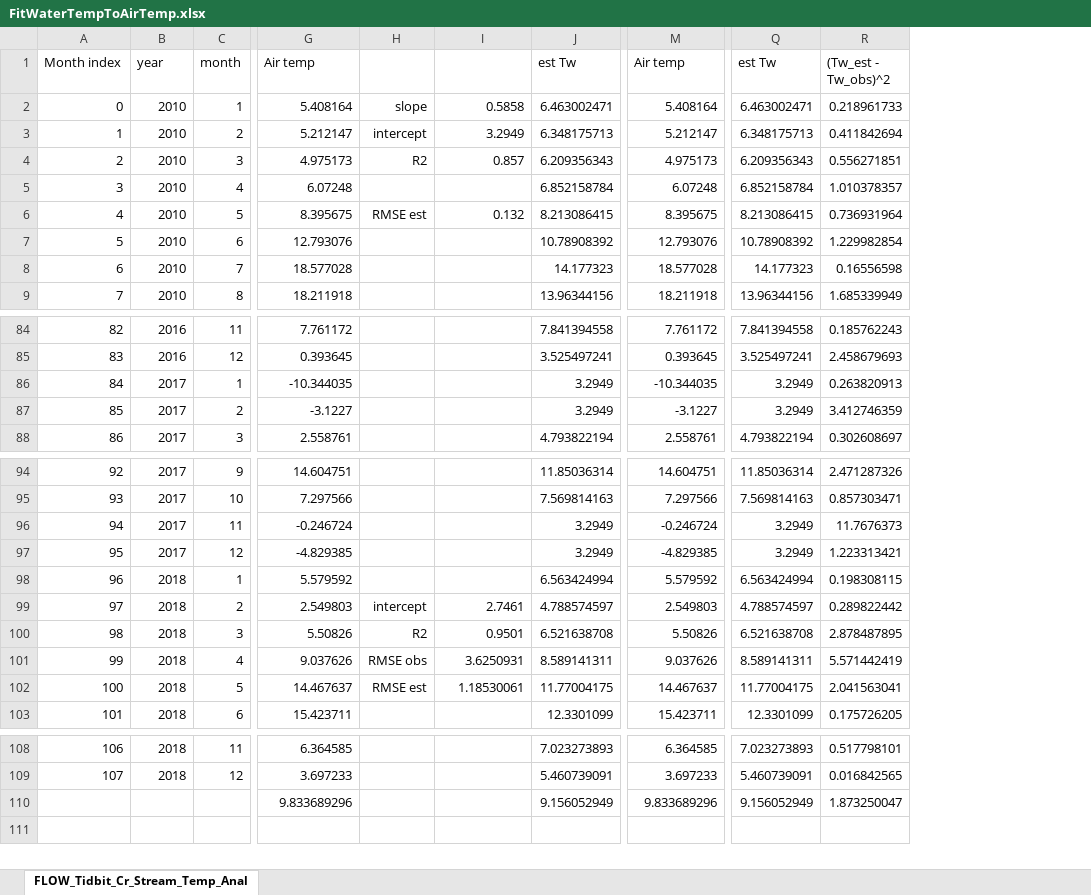
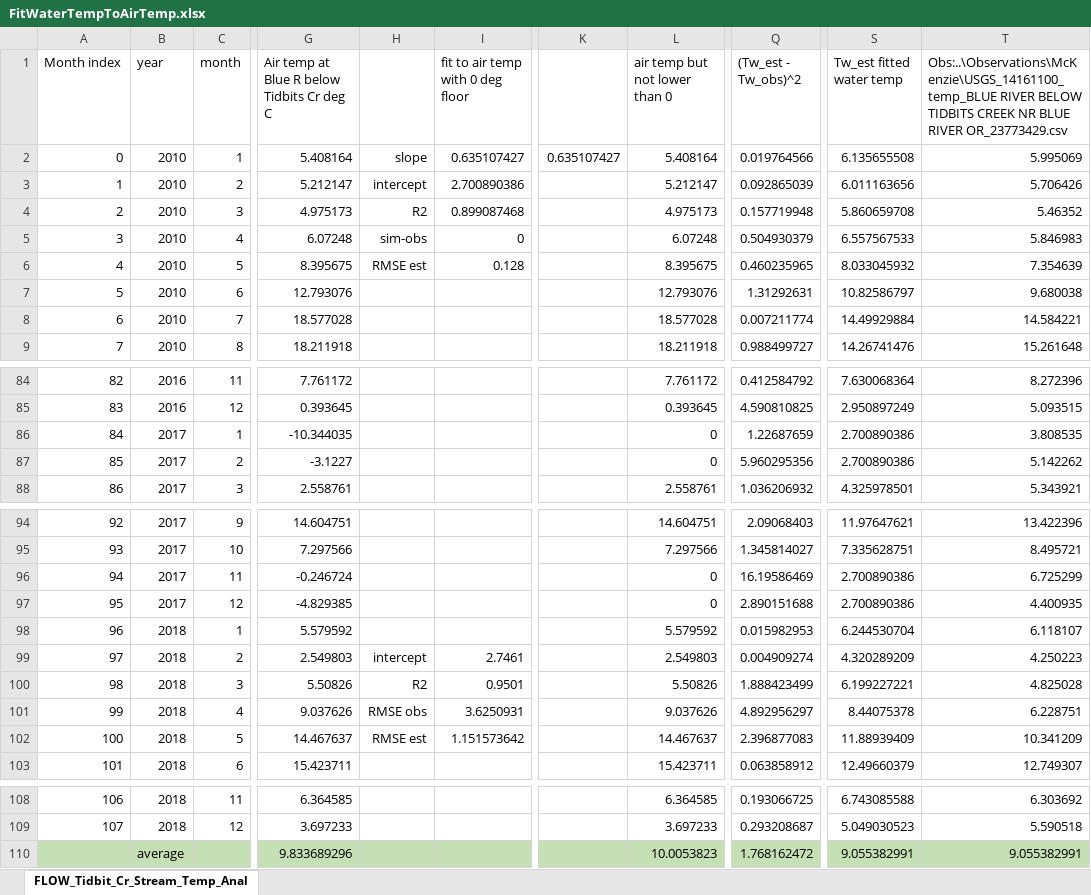
Before and after one commit to DavidConklin1947/CW3M, an Excel workbook: DataCW3M/SkillAssessment/FitWaterTempToAirTemp.xlsx, sheet FLOW_Tidbit_Cr_Stream_Temp_Anal, drawn as a sheet; only a part is shown, gaps mark what is left out; values as stored, in another font and other column widths than the file's, no borders; charts and pictures not drawn; removed rows and columns are numbered as before the commit, all else as after; the diff covers the shown part only; the diff names each change by its address in the sheet, - before the commit and + after, or states it on an @@ line.

```diff
--- a/DataCW3M/SkillAssessment/FitWaterTempToAirTemp.xlsx (sheet FLOW_Tidbit_Cr_Stream_Temp_Anal)
+++ b/DataCW3M/SkillAssessment/FitWaterTempToAirTemp.xlsx (sheet FLOW_Tidbit_Cr_Stream_Temp_Anal)
-column J (est Tw), rows 2-9: 6.463002471 | 6.348175713 | 6.209356343 | 6.852158784 | 8.213086415 | 10.78908392 | 14.177323 | 13.96344156; rows 84-88: 7.841394558 | 3.525497241 | 3.2949 | 3.2949 | 4.793822194; rows 94-103: 11.85036314 | 7.569814163 | 3.2949 | 3.2949 | 6.563424994 | 4.788574597 | 6.521638708 | 8.589141311 | 11.77004175 | 12.3301099; rows 108-110: 7.023273893 | 5.460739091 | 9.156052949
+column K, row 2: 0.635107427
-column Q (est Tw), rows 2-9: 6.463002471 | 6.348175713 | 6.209356343 | 6.852158784 | 8.213086415 | 10.78908392 | 14.177323 | 13.96344156; rows 84-88: 7.841394558 | 3.525497241 | 3.2949 | 3.2949 | 4.793822194; rows 94-103: 11.85036314 | 7.569814163 | 3.2949 | 3.2949 | 6.563424994 | 4.788574597 | 6.521638708 | 8.589141311 | 11.77004175 | 12.3301099; rows 108-110: 7.023273893 | 5.460739091 | 9.156052949
-column R ((Tw_est - Tw_obs)^2), rows 2-9: 0.218961733 | 0.411842694 | 0.556271851 | 1.010378357 | 0.736931964 | 1.229982854 | 0.16556598 | 1.685339949; rows 84-88: 0.185762243 | 2.458679693 | 0.263820913 | 3.412746359 | 0.302608697; rows 94-103: 2.471287326 | 0.857303471 | 11.7676373 | 1.223313421 | 0.198308115 | 0.289822442 | 2.878487895 | 5.571442419 | 2.041563041 | 0.175726205; rows 108-110: 0.517798101 | 0.016842565 | 1.873250047
+column Q ((Tw_est - Tw_obs)^2), rows 2-9: 0.019764566 | 0.092865039 | 0.157719948 | 0.504930379 | 0.460235965 | 1.31292631 | 0.007211774 | 0.988499727; rows 84-88: 0.412584792 | 4.590810825 | 1.22687659 | 5.960295356 | 1.036206932; rows 94-103: 2.09068403 | 1.345814027 | 16.19586469 | 2.890151688 | 0.015982953 | 0.004909274 | 1.888423499 | 4.892956297 | 2.396877083 | 0.063858912; rows 108-110: 0.193066725 | 0.293208687 | 1.768162472
+column S (Tw_est fitted water temp), rows 2-9: 6.135655508 | 6.011163656 | 5.860659708 | 6.557567533 | 8.033045932 | 10.82586797 | 14.49929884 | 14.26741476; rows 84-88: 7.630068364 | 2.950897249 | 2.700890386 | 2.700890386 | 4.325978501; rows 94-103: 11.97647621 | 7.335628751 | 2.700890386 | 2.700890386 | 6.244530704 | 4.320289209 | 6.199227221 | 8.44075378 | 11.88939409 | 12.49660379; rows 108-110: 6.743085588 | 5.049030523 | 9.055382991
+column T, rows 1-9: Obs:..\Observations\McKenzie\USGS_14161100_temp_BLUE RIVER BELOW TIDBITS CREEK NR BLUE RIVER OR_23773429.csv | 5.995069 | 5.706426 | 5.46352 | 5.846983 | 7.354639 | 9.680038 | 14.584221 | 15.261648; rows 84-88: 8.272396 | 5.093515 | 3.808535 | 5.142262 | 5.343921; rows 94-103: 13.422396 | 8.495721 | 6.725299 | 4.400935 | 6.118107 | 4.250223 | 4.825028 | 6.228751 | 10.341209 | 12.749307; rows 108-110: 6.303692 | 5.590518 | 9.055382991
-G1: Air temp
+G1: Air temp at Blue R below Tidbits Cr deg C
-I1: (empty)
+I1: fit to air temp with 0 deg floor
-L1: Air temp
+L1: air temp but not lower than 0
-I2 (fit to air temp with 0 deg floor): 0.5858
+I2 (fit to air temp with 0 deg floor): 0.635107427
-I3 (fit to air temp with 0 deg floor): 3.2949
+I3 (fit to air temp with 0 deg floor): 2.700890386
-I4 (fit to air temp with 0 deg floor): 0.857
+I4 (fit to air temp with 0 deg floor): 0.899087468
-H5: (empty)
+H5: sim-obs
-I5 (fit to air temp with 0 deg floor): (empty)
+I5 (fit to air temp with 0 deg floor): 0
-I6 (fit to air temp with 0 deg floor): 0.132
+I6 (fit to air temp with 0 deg floor): 0.128
-L86 (air temp but not lower than 0): -10.344035
+L86 (air temp but not lower than 0): 0
-L87 (air temp but not lower than 0): -3.1227
+L87 (air temp but not lower than 0): 0
-L96 (air temp but not lower than 0): -0.246724
+L96 (air temp but not lower than 0): 0
-L97 (air temp but not lower than 0): -4.829385
+L97 (air temp but not lower than 0): 0
-I102 (fit to air temp with 0 deg floor): 1.18530061
+I102 (fit to air temp with 0 deg floor): 1.151573642
-A110:I110 fill: none
+A110:I110 fill: #C5E0B4
-B110 (year): (empty)
+B110 (year): average
-L110 (air temp but not lower than 0): 9.833689296
+L110 (air temp but not lower than 0): 10.0053823
-L110 fill: none
+L110 fill: #C5E0B4
```
Also changed, not shown: 2 added columns, 1 removed column and cell formats elsewhere in this sheet, formulas that keep their value, charts or pictures, DataCW3M/SkillAssessment/StatisticsCalculator108months.xlsx, 2 other files.
